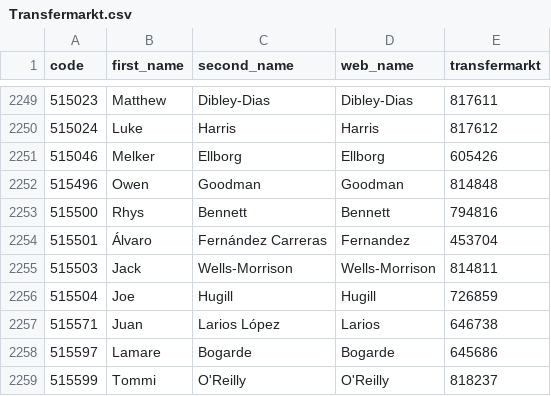
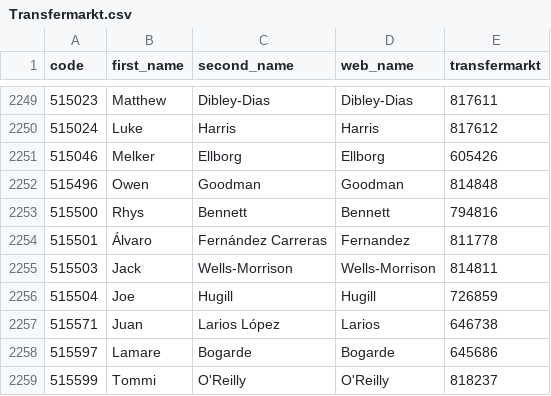
Before and after one commit to ChrisMusson/FPL-ID-Map, a CSV file: Transfermarkt.csv, drawn as a sheet; only a part is shown, gaps mark what is left out.

```diff
--- a/Transfermarkt.csv
+++ b/Transfermarkt.csv
@@ -2253,3 +2253,3 @@
 515500,Rhys,Bennett,Bennett,794816
-515501,Álvaro,Fernández Carreras,Fernandez,453704
+515501,Álvaro,Fernández Carreras,Fernandez,811778
 515503,Jack,Wells-Morrison,Wells-Morrison,814811
```
Also changed, not shown: FBRef.csv, Master.csv, 1 other file.
